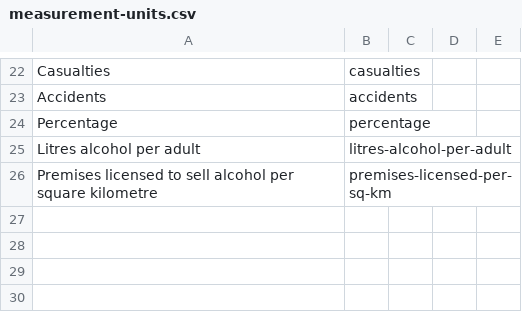
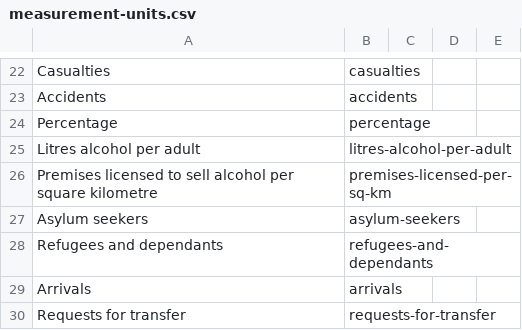
Before and after one commit to GSS-Cogs/ref_common, a CSV file: codelists/measurement-units.csv, drawn as a sheet; only a part is shown, gaps mark what is left out; the diff names each change by its address in the sheet, - before the commit and + after, or states it on an @@ line.

Commit message:
Add more units

```diff
--- a/codelists/measurement-units.csv
+++ b/codelists/measurement-units.csv
+row 27: Asylum seekers | asylum-seekers
+row 28: Refugees and dependants | refugees-and-dependants
+row 29: Arrivals | arrivals
+row 30: Requests for transfer | requests-for-transfer
```
